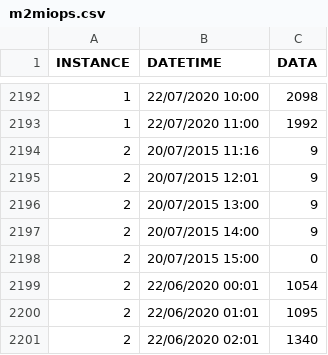
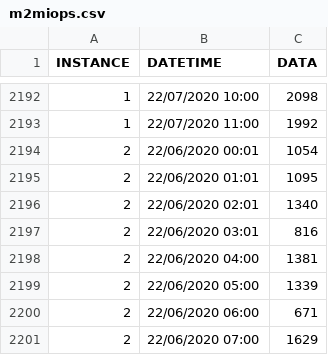
Before and after one commit to unpetee/getocidisks, a CSV file: m2miops.csv, drawn as a sheet; only a part is shown, gaps mark what is left out; the shorter side is filled out with more unchanged rows.

```diff
--- a/m2miops.csv
+++ b/m2miops.csv
@@ -2193,7 +2193,2 @@
 1,"22/07/2020 11:00",1992
-2,"20/07/2015 11:16",9
-2,"20/07/2015 12:01",9
-2,"20/07/2015 13:00",9
-2,"20/07/2015 14:00",9
-2,"20/07/2015 15:00",0
 2,"22/06/2020 00:01",1054
```
Also changed, not shown: m2mass_dbtime.csv, m2mmemory_usage.csv, 1 other file.
